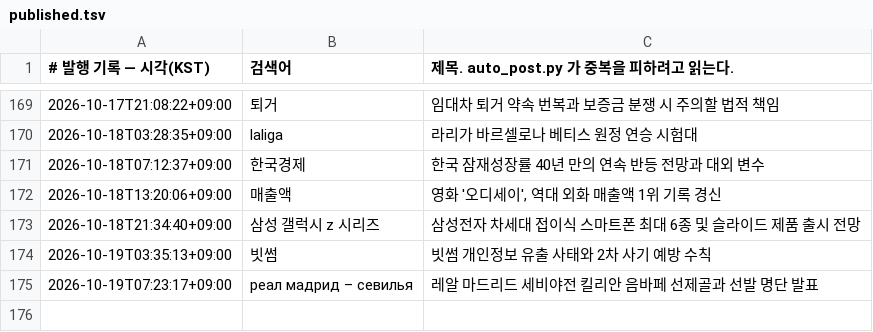
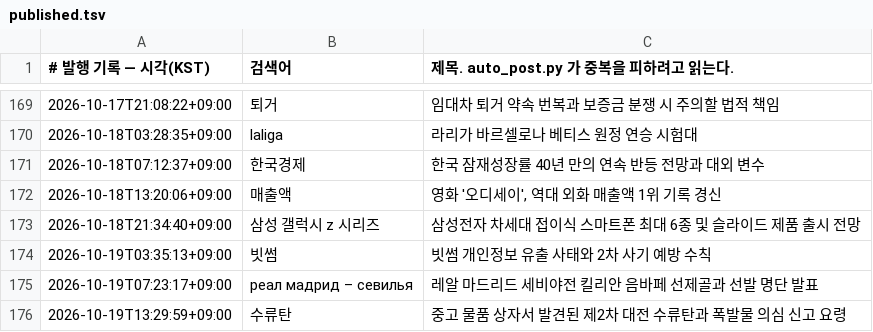
Before and after one commit to Justies83/JUSTIES, a TSV file: scripts/blogspot/state/published.tsv, drawn as a sheet; only a part is shown, gaps mark what is left out.

Commit message:
블로그 자동 발행 기록 [skip ci]

```diff
--- a/scripts/blogspot/state/published.tsv
+++ b/scripts/blogspot/state/published.tsv
@@ -175 +175,2 @@
 2026-10-19T07:23:17+09:00	реал мадрид – севилья	레알 마드리드 세비야전 킬리안 음바페 선제골과 선발 명단 발표
+2026-10-19T13:29:59+09:00	수류탄	중고 물품 상자서 발견된 제2차 대전 수류탄과 폭발물 의심 신고 요령
```
